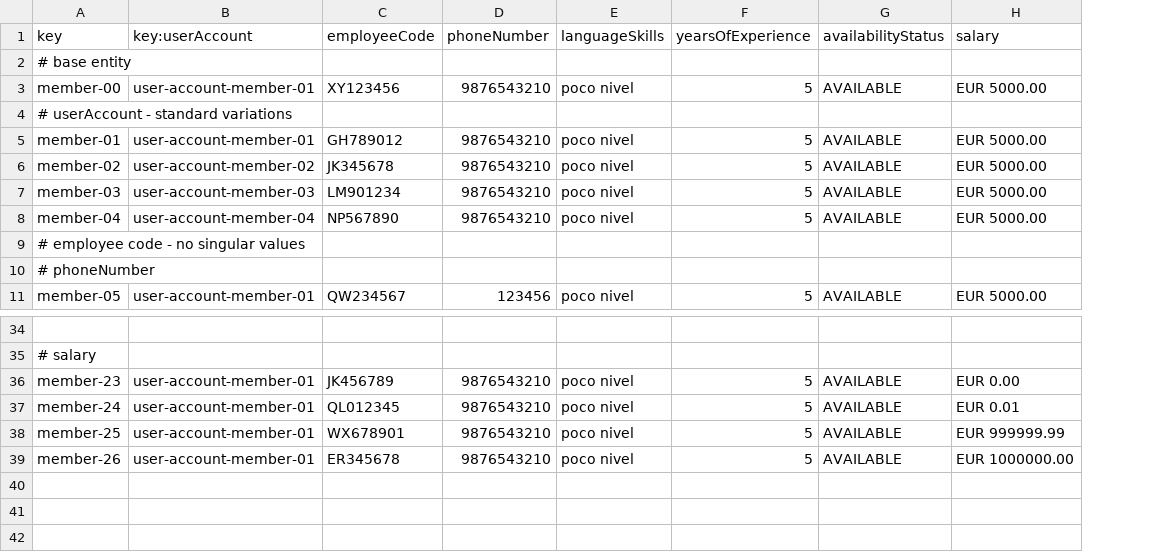
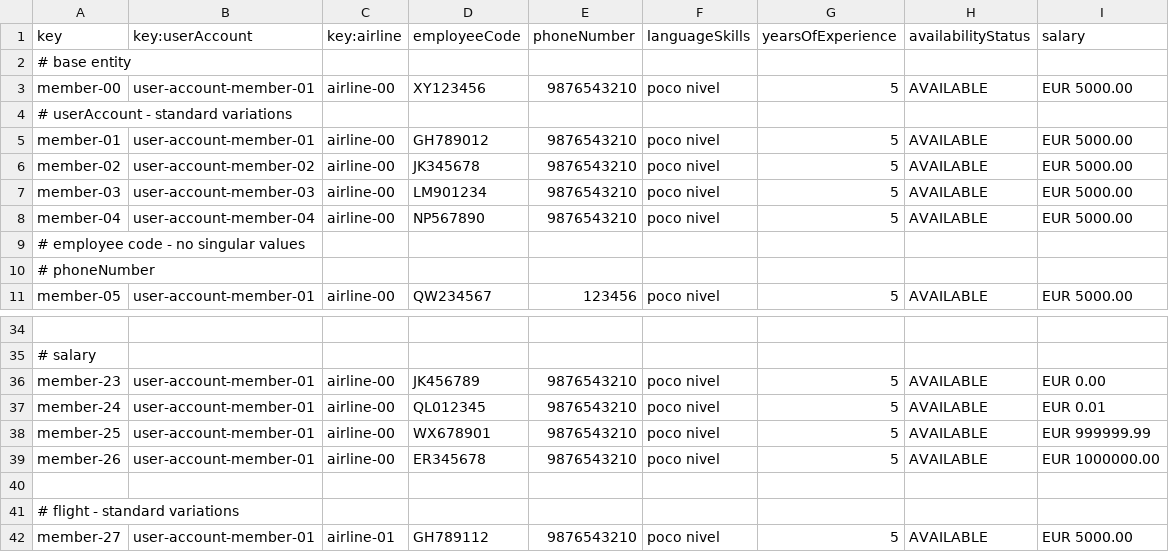
Before and after one commit to ASoult10/Acme-ANS, a CSV file: src/main/resources/WEB-INF/data/sample/member.csv, drawn as a sheet; only a part is shown, gaps mark what is left out; the diff names each change by its address in the sheet, - before the commit and + after, or states it on an @@ line.

```diff
--- a/src/main/resources/WEB-INF/data/sample/member.csv
+++ b/src/main/resources/WEB-INF/data/sample/member.csv
+column C (key:airline), rows 3-11: airline-00 |  | airline-00 | airline-00 | airline-00 | airline-00 |  |  | airline-00; rows 36-39: all airline-00
+row 40: (empty)
+row 41: # flight - standard variations
+row 42: member-27 | user-account-member-01 | airline-01 | GH789112 | 9876543210 | poco nivel | 5 | AVAILABLE | EUR 5000.00
```
Also changed, not shown: src/main/resources/WEB-INF/data/sample/flightAssignment.csv, 2 other files.
